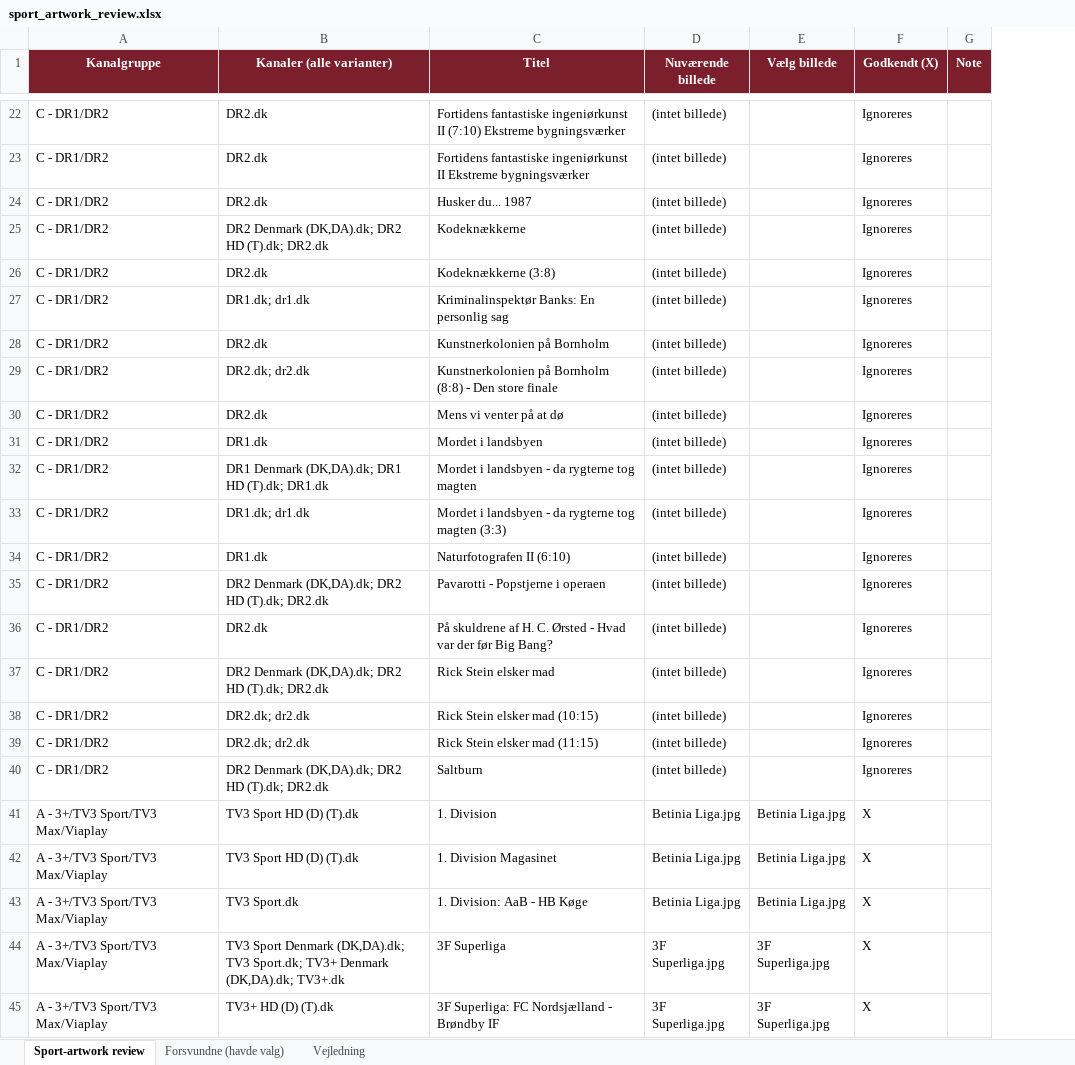
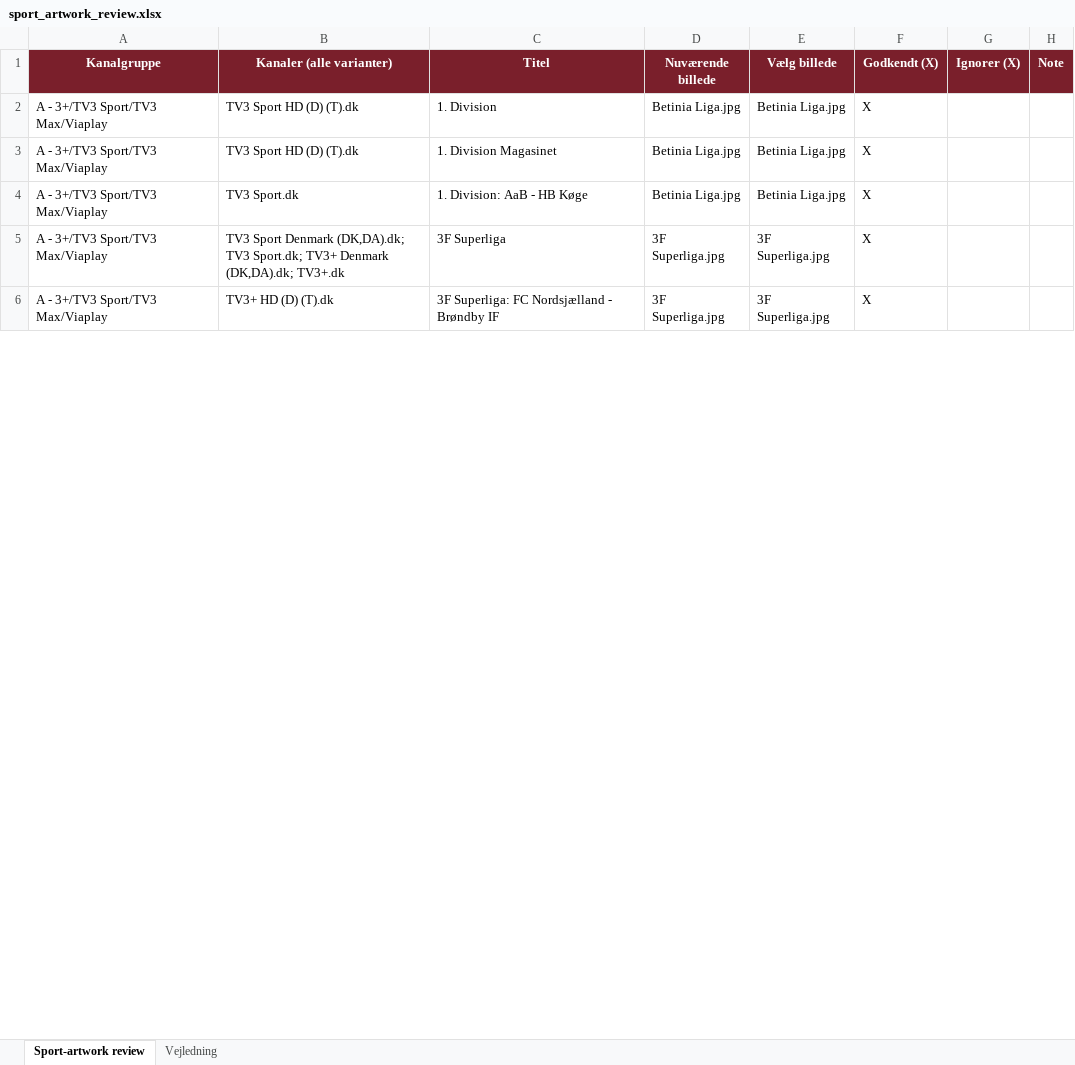
Before and after one commit to flanaganz/epgoal, an Excel workbook: data/sport_artwork_review.xlsx, sheet Sport-artwork review, drawn as a sheet; only a part is shown, gaps mark what is left out; values as stored, in another font and other column widths than the file's, no borders; removed rows and columns are numbered as before the commit, all else as after; the diff covers the shown part only; the diff names each change by its address in the sheet, - before the commit and + after, or states it on an @@ line.

Commit message:
Auto-sync EPG (sport-billeder) 2026-08-30 19:31:49

```diff
--- a/data/sport_artwork_review.xlsx (sheet Sport-artwork review)
+++ b/data/sport_artwork_review.xlsx (sheet Sport-artwork review)
-sheet tab: Forsvundne (havde valg)
+column G (Ignorer (X)), empty
-row 22: C - DR1/DR2 | DR2.dk | Fortidens fantastiske ingeniørkunst II (7:10) Ekstreme bygningsværker | (intet billede) |  | Ignoreres
-row 23: C - DR1/DR2 | DR2.dk | Fortidens fantastiske ingeniørkunst II Ekstreme bygningsværker | (intet billede) |  | Ignoreres
-row 24: C - DR1/DR2 | DR2.dk | Husker du... 1987 | (intet billede) |  | Ignoreres
-row 25: C - DR1/DR2 | DR2 Denmark (DK,DA).dk; DR2 HD (T).dk; DR2.dk | Kodeknækkerne | (intet billede) |  | Ignoreres
-row 26: C - DR1/DR2 | DR2.dk | Kodeknækkerne (3:8) | (intet billede) |  | Ignoreres
-row 27: C - DR1/DR2 | DR1.dk; dr1.dk | Kriminalinspektør Banks: En personlig sag | (intet billede) |  | Ignoreres
-row 28: C - DR1/DR2 | DR2.dk | Kunstnerkolonien på Bornholm | (intet billede) |  | Ignoreres
-row 29: C - DR1/DR2 | DR2.dk; dr2.dk | Kunstnerkolonien på Bornholm (8:8) - Den store finale | (intet billede) |  | Ignoreres
-row 30: C - DR1/DR2 | DR2.dk | Mens vi venter på at dø | (intet billede) |  | Ignoreres
-row 31: C - DR1/DR2 | DR1.dk | Mordet i landsbyen | (intet billede) |  | Ignoreres
-row 32: C - DR1/DR2 | DR1 Denmark (DK,DA).dk; DR1 HD (T).dk; DR1.dk | Mordet i landsbyen - da rygterne tog magten | (intet billede) |  | Ignoreres
-row 33: C - DR1/DR2 | DR1.dk; dr1.dk | Mordet i landsbyen - da rygterne tog magten (3:3) | (intet billede) |  | Ignoreres
-row 34: C - DR1/DR2 | DR1.dk | Naturfotografen II (6:10) | (intet billede) |  | Ignoreres
-row 35: C - DR1/DR2 | DR2 Denmark (DK,DA).dk; DR2 HD (T).dk; DR2.dk | Pavarotti - Popstjerne i operaen | (intet billede) |  | Ignoreres
-row 36: C - DR1/DR2 | DR2.dk | På skuldrene af H. C. Ørsted - Hvad var der før Big Bang? | (intet billede) |  | Ignoreres
-row 37: C - DR1/DR2 | DR2 Denmark (DK,DA).dk; DR2 HD (T).dk; DR2.dk | Rick Stein elsker mad | (intet billede) |  | Ignoreres
-row 38: C - DR1/DR2 | DR2.dk; dr2.dk | Rick Stein elsker mad (10:15) | (intet billede) |  | Ignoreres
-row 39: C - DR1/DR2 | DR2.dk; dr2.dk | Rick Stein elsker mad (11:15) | (intet billede) |  | Ignoreres
-row 40: C - DR1/DR2 | DR2 Denmark (DK,DA).dk; DR2 HD (T).dk; DR2.dk | Saltburn | (intet billede) |  | Ignoreres
```
Also changed, not shown: 17 added rows, 68 removed rows, 3 moved rows and 19 edited cells elsewhere in this sheet, data/sport_artwork_review.BACKUP.xlsx, 18 other files.
